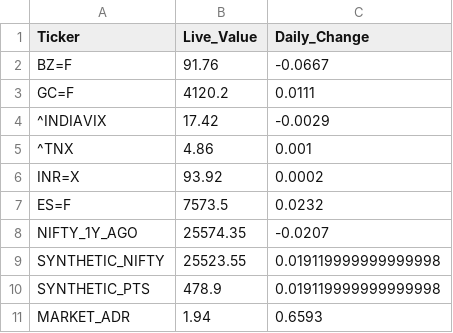
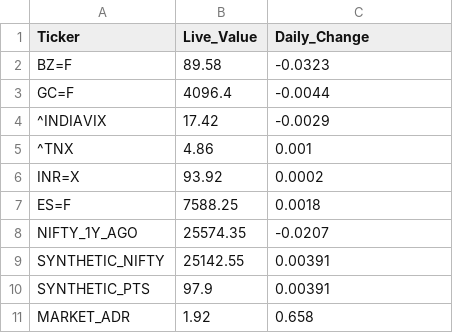
Before and after one commit to bornsupreme21-pk/nbt-quantum-engine, a CSV file: RAW_MACRO.csv, drawn as a sheet.

```diff
--- a/RAW_MACRO.csv
+++ b/RAW_MACRO.csv
@@ -1,4 +1,4 @@
 Ticker,Live_Value,Daily_Change
-BZ=F,91.76,-0.0667
-GC=F,4120.2,0.0111
+BZ=F,89.58,-0.0323
+GC=F,4096.4,-0.0044
 ^INDIAVIX,17.42,-0.0029
@@ -6,6 +6,6 @@ GC=F,4120.2,0.0111
 INR=X,93.92,0.0002
-ES=F,7573.5,0.0232
+ES=F,7588.25,0.0018
 NIFTY_1Y_AGO,25574.35,-0.0207
-SYNTHETIC_NIFTY,25523.55,0.019119999999999998
-SYNTHETIC_PTS,478.9,0.019119999999999998
-MARKET_ADR,1.94,0.6593
+SYNTHETIC_NIFTY,25142.55,0.00391
+SYNTHETIC_PTS,97.9,0.00391
+MARKET_ADR,1.92,0.658
```
Also changed, not shown: RAW_FEAR_DIP.csv, RAW_INCUBATOR.csv, 10 other files.
